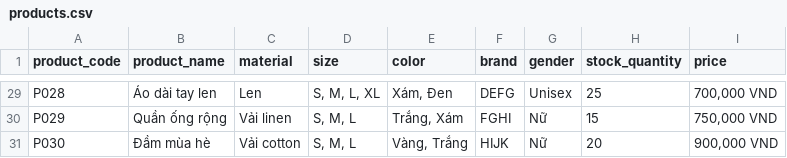
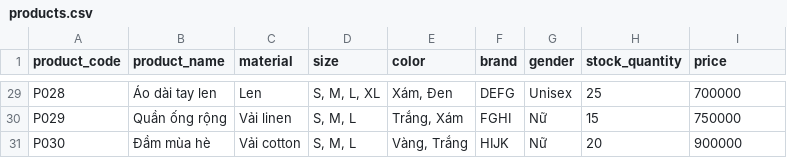
Before and after one commit to itisfine11/ShoppingAI, a CSV file: packages/shoppinggpt/data/products.csv, drawn as a sheet; only a part is shown, gaps mark what is left out; the diff covers the shown part only; the diff names each change by its address in the sheet, - before the commit and + after, or states it on an @@ line.

```diff
--- a/packages/shoppinggpt/data/products.csv
+++ b/packages/shoppinggpt/data/products.csv
-I29 (price): 700,000 VND
+I29 (price): 700000
-I30 (price): 750,000 VND
+I30 (price): 750000
-I31 (price): 900,000 VND
+I31 (price): 900000
```
Also changed, not shown: 27 edited cells elsewhere in this file, 7 other files.
